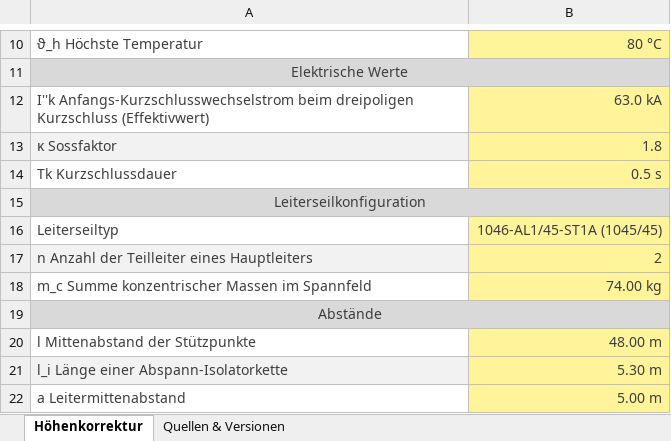
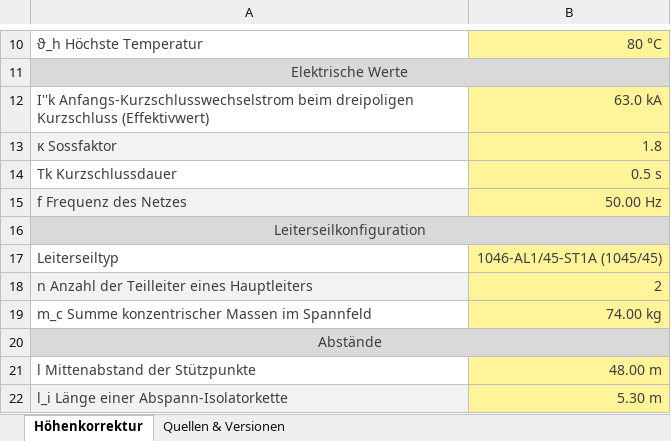
Before and after one commit to Kalandoros/Kurzschlussfestigkeit, an Excel workbook: data/Beispiel_8a.xlsx, sheet Höhenkorrektur, drawn as a sheet; only a part is shown, gaps mark what is left out; the shorter side is filled out with more unchanged rows; values as stored, in another font and other column widths than the file's, no borders; the diff names each change by its address in the sheet, - before the commit and + after, or states it on an @@ line.

```diff
--- a/data/Beispiel_8a.xlsx (sheet Höhenkorrektur)
+++ b/data/Beispiel_8a.xlsx (sheet Höhenkorrektur)
+row 15: f Frequenz des Netzes | 50.00 Hz
```
Also changed, not shown: data/Beispiel_8b.xlsx, data/Export Vorlage.xlsx, 6 other files.
